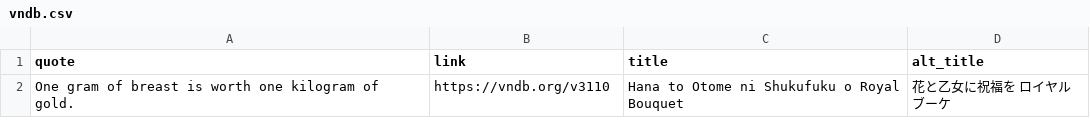
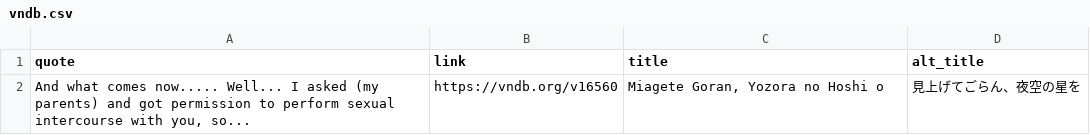
Before and after one commit to vndb-quote-service/vndb-quotes, a CSV file: vndb.csv, drawn as a sheet.

```diff
--- a/vndb.csv
+++ b/vndb.csv
@@ -1,2 +1,2 @@
 "quote","link","title","alt_title"
-"One gram of breast is worth one kilogram of gold.","https://vndb.org/v3110","Hana to Otome ni Shukufuku o Royal Bouquet","花と乙女に祝福を ロイヤルブーケ"
+"And what comes now..... Well... I asked (my parents) and got permission to perform sexual intercourse with you, so...","https://vndb.org/v16560","Miagete Goran, Yozora no Hoshi o","見上げてごらん、夜空の星を"
```
Also changed, not shown: 3 other files.
